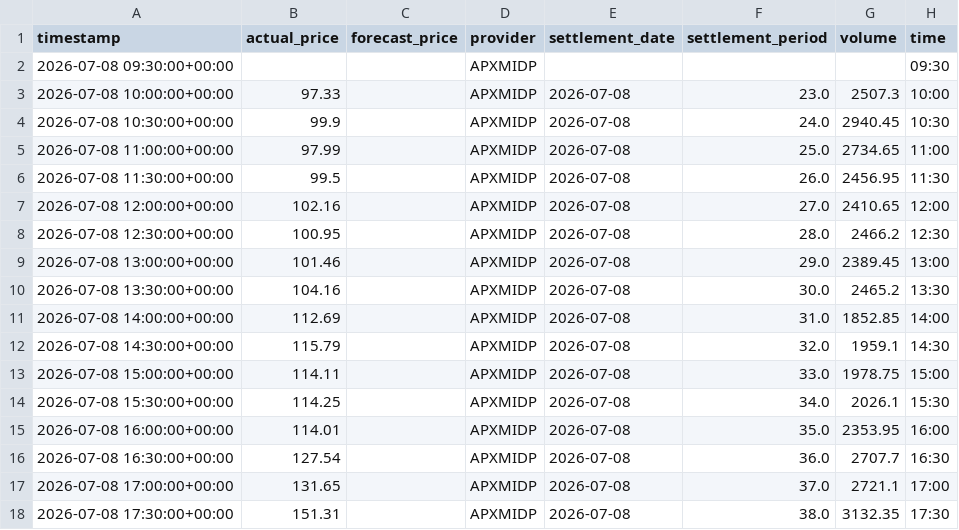
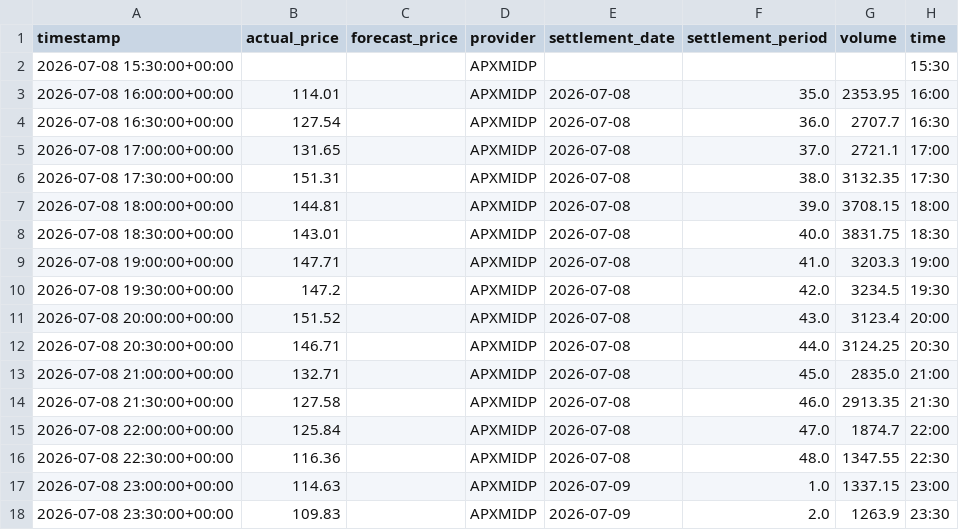
Before and after one commit to olliebranston/the-new-current-site, a CSV file: data/cleaned-live-power-price.csv, drawn as a sheet; only a part is shown; the shorter side is filled out with more unchanged rows; the diff covers the shown part only.

```diff
--- a/data/cleaned-live-power-price.csv
+++ b/data/cleaned-live-power-price.csv
@@ -1,15 +1,3 @@
 timestamp,actual_price,forecast_price,provider,settlement_date,settlement_period,volume,time
-2026-07-08 09:30:00+00:00,,,APXMIDP,,,,09:30
-2026-07-08 10:00:00+00:00,97.33,,APXMIDP,2026-07-08,23.0,2507.3,10:00
-2026-07-08 10:30:00+00:00,99.9,,APXMIDP,2026-07-08,24.0,2940.45,10:30
-2026-07-08 11:00:00+00:00,97.99,,APXMIDP,2026-07-08,25.0,2734.65,11:00
-2026-07-08 11:30:00+00:00,99.5,,APXMIDP,2026-07-08,26.0,2456.95,11:30
-2026-07-08 12:00:00+00:00,102.16,,APXMIDP,2026-07-08,27.0,2410.65,12:00
-2026-07-08 12:30:00+00:00,100.95,,APXMIDP,2026-07-08,28.0,2466.2,12:30
-2026-07-08 13:00:00+00:00,101.46,,APXMIDP,2026-07-08,29.0,2389.45,13:00
-2026-07-08 13:30:00+00:00,104.16,,APXMIDP,2026-07-08,30.0,2465.2,13:30
-2026-07-08 14:00:00+00:00,112.69,,APXMIDP,2026-07-08,31.0,1852.85,14:00
-2026-07-08 14:30:00+00:00,115.79,,APXMIDP,2026-07-08,32.0,1959.1,14:30
-2026-07-08 15:00:00+00:00,114.11,,APXMIDP,2026-07-08,33.0,1978.75,15:00
-2026-07-08 15:30:00+00:00,114.25,,APXMIDP,2026-07-08,34.0,2026.1,15:30
+2026-07-08 15:30:00+00:00,,,APXMIDP,,,,15:30
 2026-07-08 16:00:00+00:00,114.01,,APXMIDP,2026-07-08,35.0,2353.95,16:00
```
Also changed, not shown: 12 added rows elsewhere in this file, data/cleaned-live-carbon-intensity.csv, data/cleaned-live-generation-mix.csv, 8 other files.
